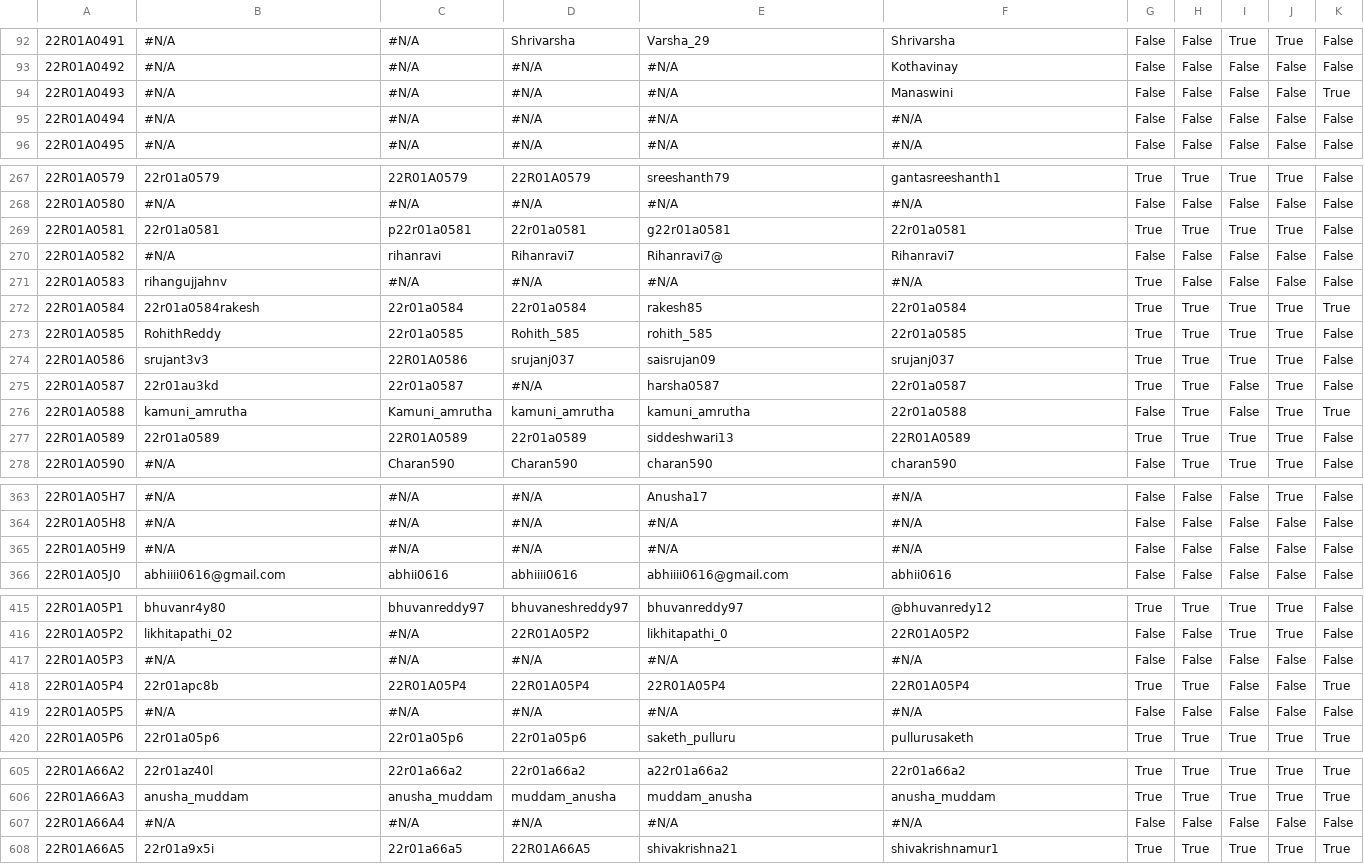
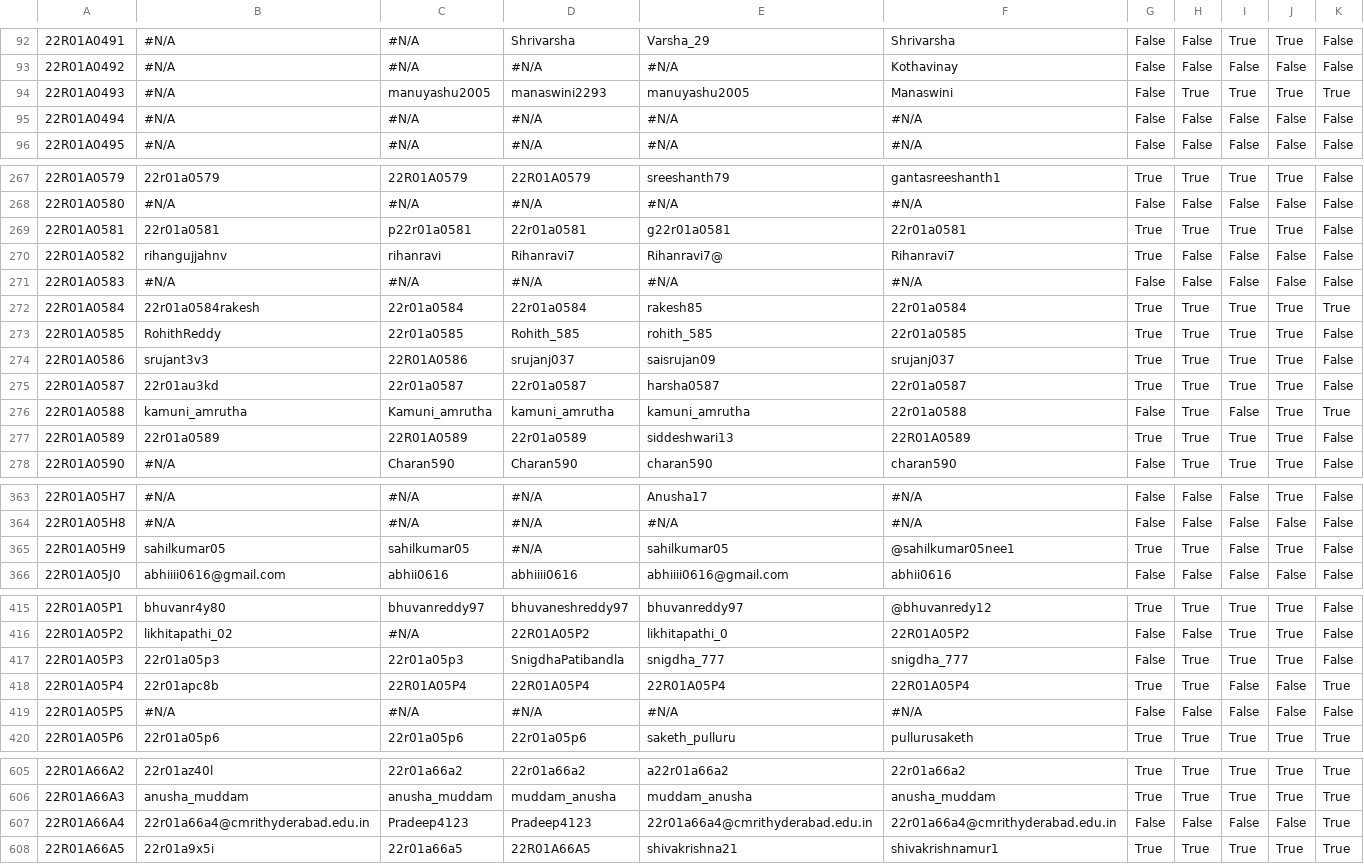
Before and after one commit to dog-broad/CMRIT2026Leaderboard, a CSV file: src/main/resources/participant_details.csv, drawn as a sheet; only a part is shown, gaps mark what is left out; the diff covers the shown part only; the diff names each change by its address in the sheet, - before the commit and + after, or states it on an @@ line.

```diff
--- a/src/main/resources/participant_details.csv
+++ b/src/main/resources/participant_details.csv
-C94: #N/A
+C94: manuyashu2005
-D94: #N/A
+D94: manaswini2293
-E94: #N/A
+E94: manuyashu2005
-H94: False
+H94: True
-I94: False
+I94: True
-J94: False
+J94: True
-B270: #N/A
+B270: rihangujjahnv
-G270: False
+G270: True
-B271: rihangujjahnv
+B271: #N/A
-G271: True
+G271: False
-D275: #N/A
+D275: 22r01a0587
-I275: False
+I275: True
-B365: #N/A
+B365: sahilkumar05
-C365: #N/A
+C365: sahilkumar05
-E365: #N/A
+E365: sahilkumar05
-F365: #N/A
+F365: @sahilkumar05nee1
-G365: False
+G365: True
-H365: False
+H365: True
-J365: False
+J365: True
-B417: #N/A
+B417: 22r01a05p3
-C417: #N/A
+C417: 22r01a05p3
-D417: #N/A
+D417: SnigdhaPatibandla
-E417: #N/A
+E417: snigdha_777
-F417: #N/A
+F417: snigdha_777
-H417: False
+H417: True
-I417: False
+I417: True
-J417: False
+J417: True
-B607: #N/A
+B607: 22r01a66a4@cmrithyderabad.edu.in
-C607: #N/A
+C607: Pradeep4123
-D607: #N/A
+D607: Pradeep4123
-E607: #N/A
+E607: 22r01a66a4@cmrithyderabad.edu.in
-F607: #N/A
+F607: 22r01a66a4@cmrithyderabad.edu.in
-K607: False
+K607: True
```
Also changed, not shown: 81 edited cells elsewhere in this file.
